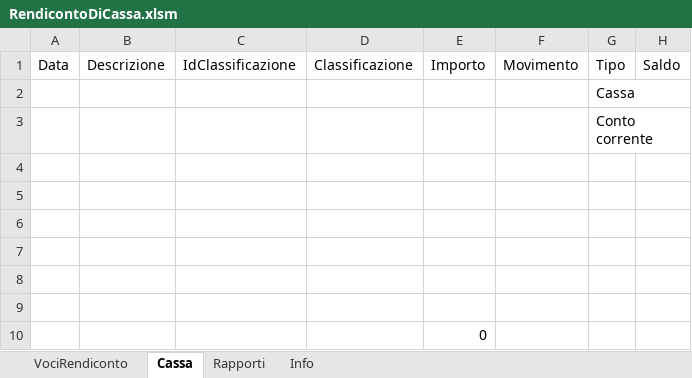
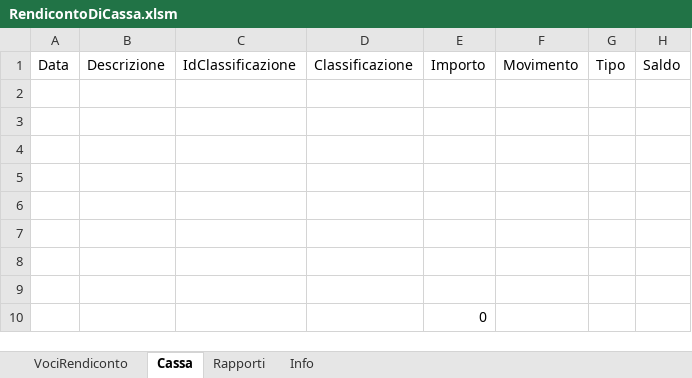
Before and after one commit to FoliniC/RendicontoCassaETS, an Excel workbook: RendicontoDiCassa.xlsm, sheet Cassa, drawn as a sheet; values as stored, in another font and other column widths than the file's, no borders; charts and pictures not drawn; the diff names each change by its address in the sheet, - before the commit and + after, or states it on an @@ line.

Commit message:
Add files via upload

```diff
--- a/RendicontoDiCassa.xlsm (sheet Cassa)
+++ b/RendicontoDiCassa.xlsm (sheet Cassa)
-G2 (Tipo): Cassa
+G2 (Tipo): (empty)
-G3 (Tipo): Conto corrente
+G3 (Tipo): (empty)
```
Also changed, not shown: charts or pictures.
